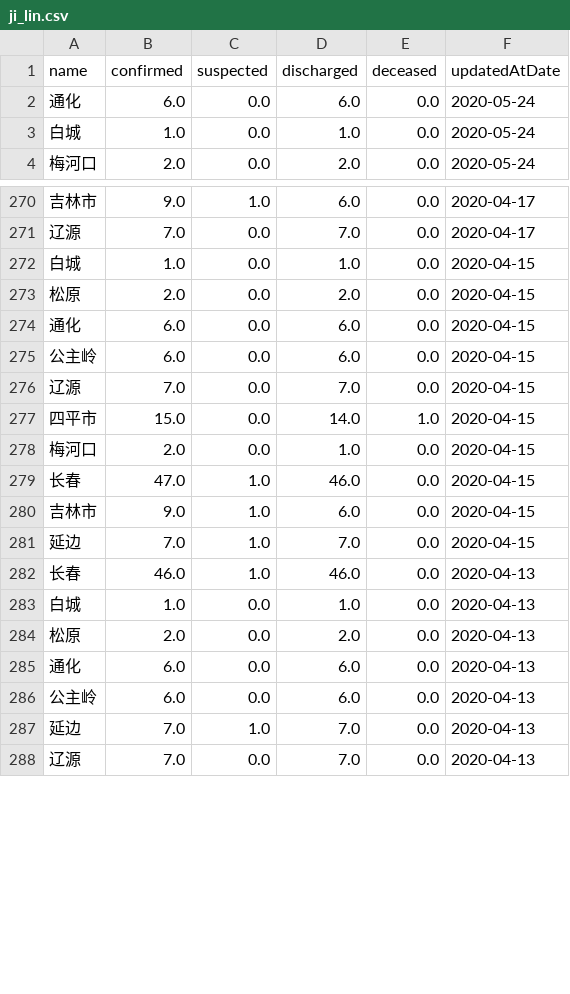
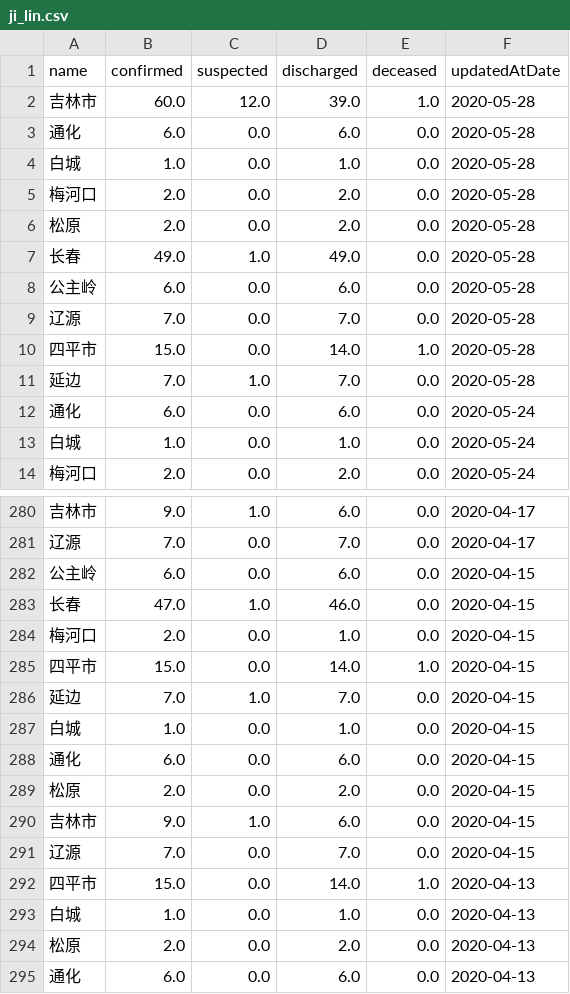
Before and after one commit to fantasticfears-stage/ncov-zh, a CSV file: public/data/provinces/ji_lin.csv, drawn as a sheet; only a part is shown, gaps mark what is left out; the shorter side is filled out with more unchanged rows; the diff covers the shown part only.

```diff
--- a/public/data/provinces/ji_lin.csv
+++ b/public/data/provinces/ji_lin.csv
@@ -1,2 +1,12 @@
 name,confirmed,suspected,discharged,deceased,updatedAtDate
+吉林市,60.0,12.0,39.0,1.0,2020-05-28
+通化,6.0,0.0,6.0,0.0,2020-05-28
+白城,1.0,0.0,1.0,0.0,2020-05-28
+梅河口,2.0,0.0,2.0,0.0,2020-05-28
+松原,2.0,0.0,2.0,0.0,2020-05-28
+长春,49.0,1.0,49.0,0.0,2020-05-28
+公主岭,6.0,0.0,6.0,0.0,2020-05-28
+辽源,7.0,0.0,7.0,0.0,2020-05-28
+四平市,15.0,0.0,14.0,1.0,2020-05-28
+延边,7.0,1.0,7.0,0.0,2020-05-28
 通化,6.0,0.0,6.0,0.0,2020-05-24
@@ -271,13 +281,13 @@ name,confirmed,suspected,discharged,deceased,updatedAtDate
 辽源,7.0,0.0,7.0,0.0,2020-04-17
+公主岭,6.0,0.0,6.0,0.0,2020-04-15
+长春,47.0,1.0,46.0,0.0,2020-04-15
+梅河口,2.0,0.0,1.0,0.0,2020-04-15
+四平市,15.0,0.0,14.0,1.0,2020-04-15
+延边,7.0,1.0,7.0,0.0,2020-04-15
 白城,1.0,0.0,1.0,0.0,2020-04-15
+通化,6.0,0.0,6.0,0.0,2020-04-15
 松原,2.0,0.0,2.0,0.0,2020-04-15
-通化,6.0,0.0,6.0,0.0,2020-04-15
-公主岭,6.0,0.0,6.0,0.0,2020-04-15
+吉林市,9.0,1.0,6.0,0.0,2020-04-15
 辽源,7.0,0.0,7.0,0.0,2020-04-15
-四平市,15.0,0.0,14.0,1.0,2020-04-15
-梅河口,2.0,0.0,1.0,0.0,2020-04-15
-长春,47.0,1.0,46.0,0.0,2020-04-15
-吉林市,9.0,1.0,6.0,0.0,2020-04-15
-延边,7.0,1.0,7.0,0.0,2020-04-15
-长春,46.0,1.0,46.0,0.0,2020-04-13
+四平市,15.0,0.0,14.0,1.0,2020-04-13
 白城,1.0,0.0,1.0,0.0,2020-04-13
```
Also changed, not shown: 120 moved rows elsewhere in this file, public/data/provinces.csv, public/data/provinces/an_hui.csv, 28 other files.
